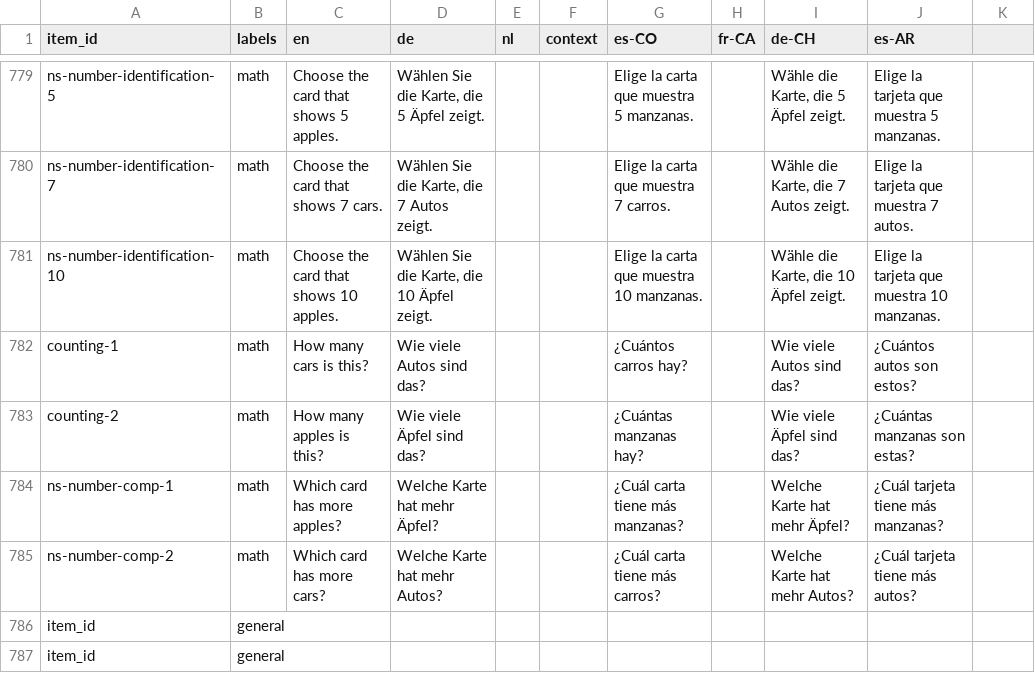
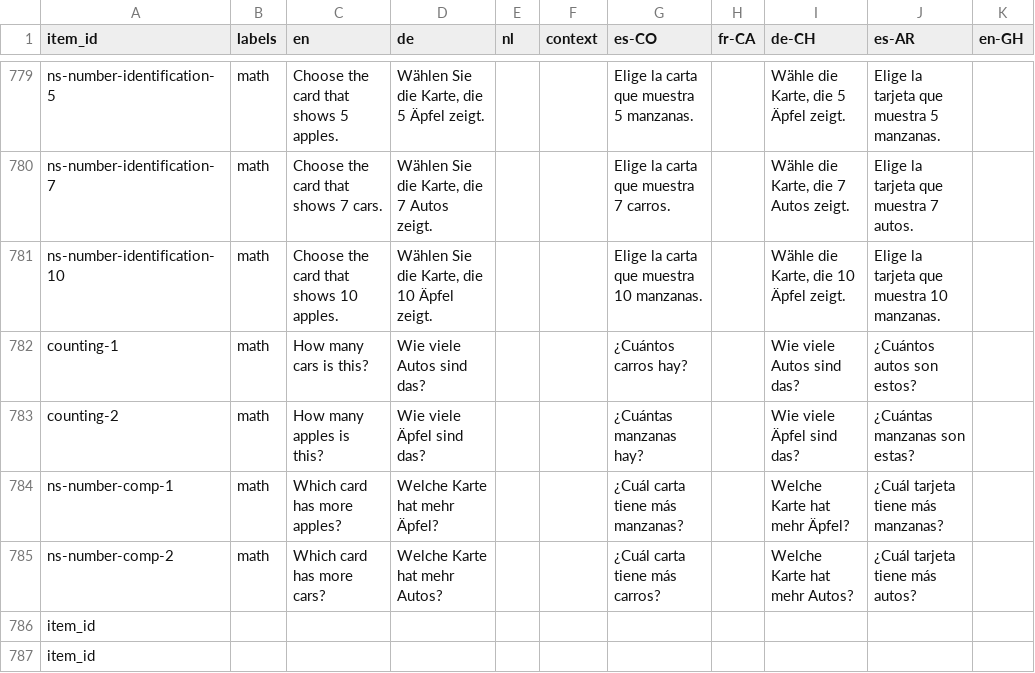
Before and after one commit to levante-framework/levante_translations, a CSV file: translation_master.csv, drawn as a sheet; only a part is shown, gaps mark what is left out; the diff names each change by its address in the sheet, - before the commit and + after, or states it on an @@ line.

Commit message:
fix translation caching

```diff
--- a/translation_master.csv
+++ b/translation_master.csv
-K1: (empty)
+K1: en-GH
-B786:B787 (labels): general
+B786:B787 (labels): (empty)
```
Also changed, not shown: 4 other files.
